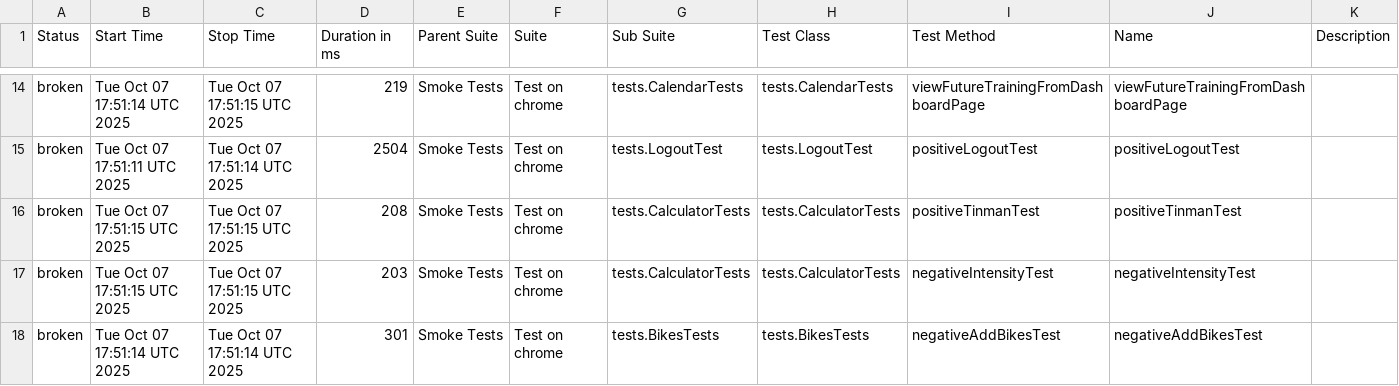
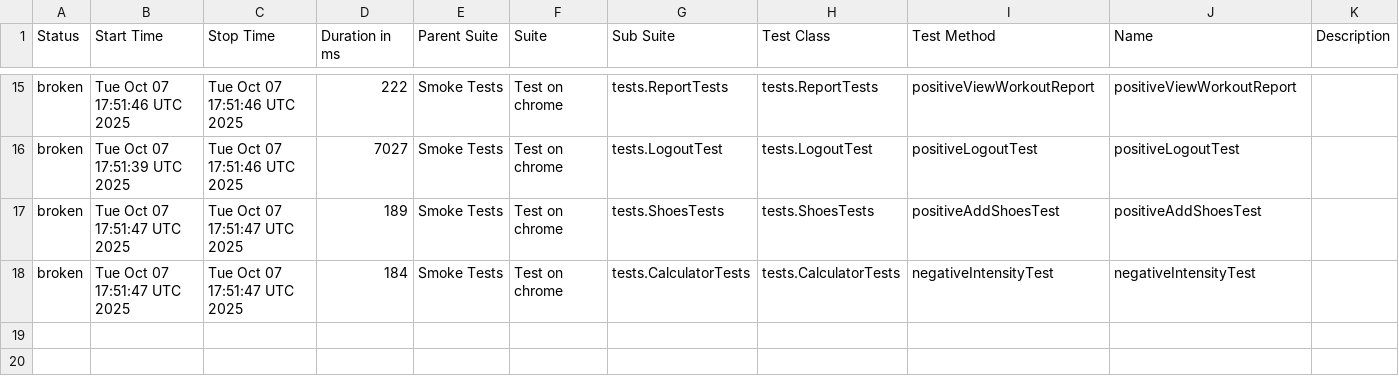
Before and after one commit to Hameny/Diplom, a CSV file: data/suites.csv, drawn as a sheet; only a part is shown, gaps mark what is left out; the diff covers the shown part only.

```diff
--- a/data/suites.csv
+++ b/data/suites.csv
@@ -14,5 +15,4 @@
-"broken","Tue Oct 07 17:51:14 UTC 2025","Tue Oct 07 17:51:15 UTC 2025","219","Smoke Tests","Test on chrome","tests.CalendarTests","tests.CalendarTests","viewFutureTrainingFromDashboardPage","viewFutureTrainingFromDashboardPage",""
-"broken","Tue Oct 07 17:51:11 UTC 2025","Tue Oct 07 17:51:14 UTC 2025","2504","Smoke Tests","Test on chrome","tests.LogoutTest","tests.LogoutTest","positiveLogoutTest","positiveLogoutTest",""
-"broken","Tue Oct 07 17:51:15 UTC 2025","Tue Oct 07 17:51:15 UTC 2025","208","Smoke Tests","Test on chrome","tests.CalculatorTests","tests.CalculatorTests","positiveTinmanTest","positiveTinmanTest",""
-"broken","Tue Oct 07 17:51:15 UTC 2025","Tue Oct 07 17:51:15 UTC 2025","203","Smoke Tests","Test on chrome","tests.CalculatorTests","tests.CalculatorTests","negativeIntensityTest","negativeIntensityTest",""
-"broken","Tue Oct 07 17:51:14 UTC 2025","Tue Oct 07 17:51:14 UTC 2025","301","Smoke Tests","Test on chrome","tests.BikesTests","tests.BikesTests","negativeAddBikesTest","negativeAddBikesTest",""
+"broken","Tue Oct 07 17:51:46 UTC 2025","Tue Oct 07 17:51:46 UTC 2025","222","Smoke Tests","Test on chrome","tests.ReportTests","tests.ReportTests","positiveViewWorkoutReport","positiveViewWorkoutReport",""
+"broken","Tue Oct 07 17:51:39 UTC 2025","Tue Oct 07 17:51:46 UTC 2025","7027","Smoke Tests","Test on chrome","tests.LogoutTest","tests.LogoutTest","positiveLogoutTest","positiveLogoutTest",""
+"broken","Tue Oct 07 17:51:47 UTC 2025","Tue Oct 07 17:51:47 UTC 2025","189","Smoke Tests","Test on chrome","tests.ShoesTests","tests.ShoesTests","positiveAddShoesTest","positiveAddShoesTest",""
+"broken","Tue Oct 07 17:51:47 UTC 2025","Tue Oct 07 17:51:47 UTC 2025","184","Smoke Tests","Test on chrome","tests.CalculatorTests","tests.CalculatorTests","negativeIntensityTest","negativeIntensityTest",""
```
Also changed, not shown: 2 added rows, 1 removed row and 61 edited cells elsewhere in this file, 31 other files.
